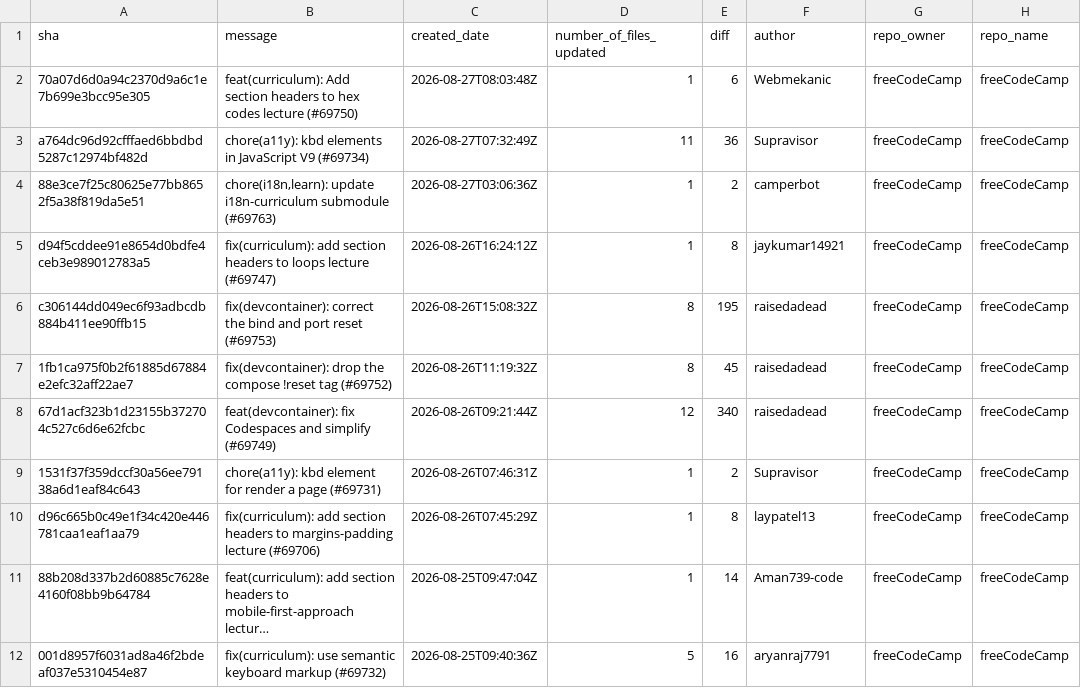
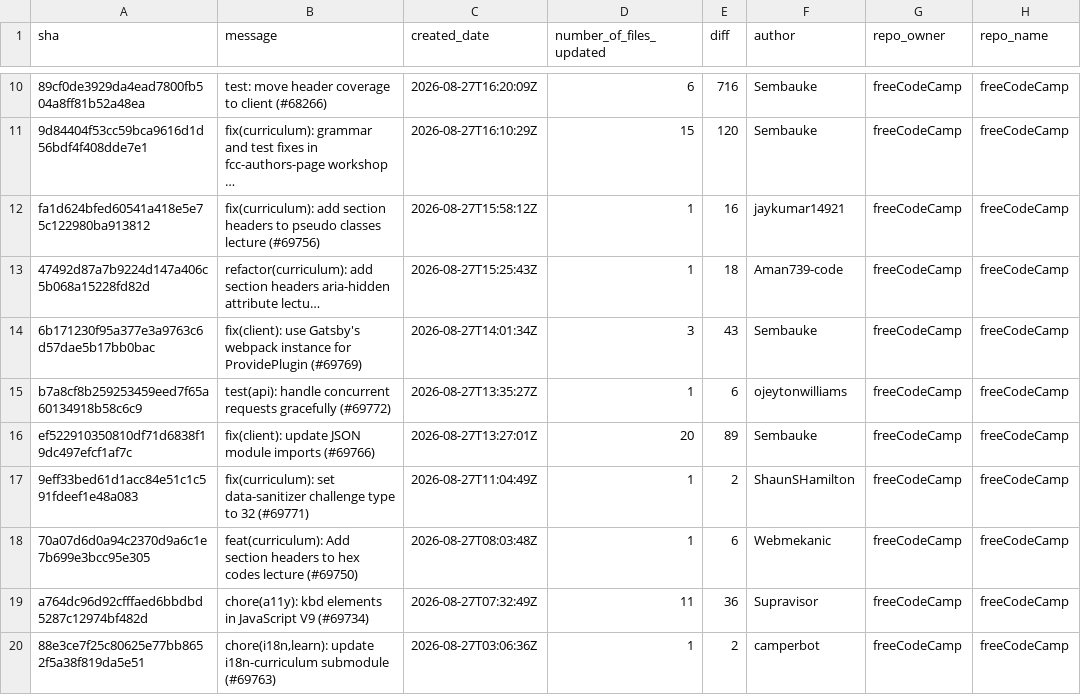
Before and after one commit to longporo/repodata, a CSV file: commits.csv, drawn as a sheet; only a part is shown, gaps mark what is left out; the shorter side is filled out with more unchanged rows; the diff covers the shown part only.

```diff
--- a/commits.csv
+++ b/commits.csv
@@ -2 +10,9 @@ sha,message,created_date,number_of_files_updated,diff,author,repo_owner,repo_nam
+89cf0de3929da4ead7800fb504a8ff81b52a48ea,test: move header coverage to client (#68266),2026-08-27T16:20:09Z,6,716,Sembauke,freeCodeCamp,freeCodeCamp
+9d84404f53cc59bca9616d1d56bdf4f408dde7e1,fix(curriculum): grammar and test fixes in fcc-authors-page workshop …,2026-08-27T16:10:29Z,15,120,Sembauke,freeCodeCamp,freeCodeCamp
+fa1d624bfed60541a418e5e75c122980ba913812,fix(curriculum): add section headers to pseudo classes lecture (#69756),2026-08-27T15:58:12Z,1,16,jaykumar14921,freeCodeCamp,freeCodeCamp
+47492d87a7b9224d147a406c5b068a15228fd82d,refactor(curriculum): add section headers aria-hidden attribute lectu…,2026-08-27T15:25:43Z,1,18,Aman739-code,freeCodeCamp,freeCodeCamp
+6b171230f95a377e3a9763c6d57dae5b17bb0bac,fix(client): use Gatsby's webpack instance for ProvidePlugin (#69769),2026-08-27T14:01:34Z,3,43,Sembauke,freeCodeCamp,freeCodeCamp
+b7a8cf8b259253459eed7f65a60134918b58c6c9,test(api): handle concurrent requests gracefully (#69772),2026-08-27T13:35:27Z,1,6,ojeytonwilliams,freeCodeCamp,freeCodeCamp
+ef522910350810df71d6838f19dc497efcf1af7c,fix(client): update JSON module imports (#69766),2026-08-27T13:27:01Z,20,89,Sembauke,freeCodeCamp,freeCodeCamp
+9eff33bed61d1acc84e51c1c591fdeef1e48a083,fix(curriculum): set data-sanitizer challenge type to 32 (#69771),2026-08-27T11:04:49Z,1,2,ShaunSHamilton,freeCodeCamp,freeCodeCamp
 70a07d6d0a94c2370d9a6c1e7b699e3bcc95e305,feat(curriculum): Add section headers to hex codes lecture (#69750),2026-08-27T08:03:48Z,1,6,Webmekanic,freeCodeCamp,freeCodeCamp
```
Also changed, not shown: 8 added rows, 4 removed rows and 1 edited cell elsewhere in this file.
